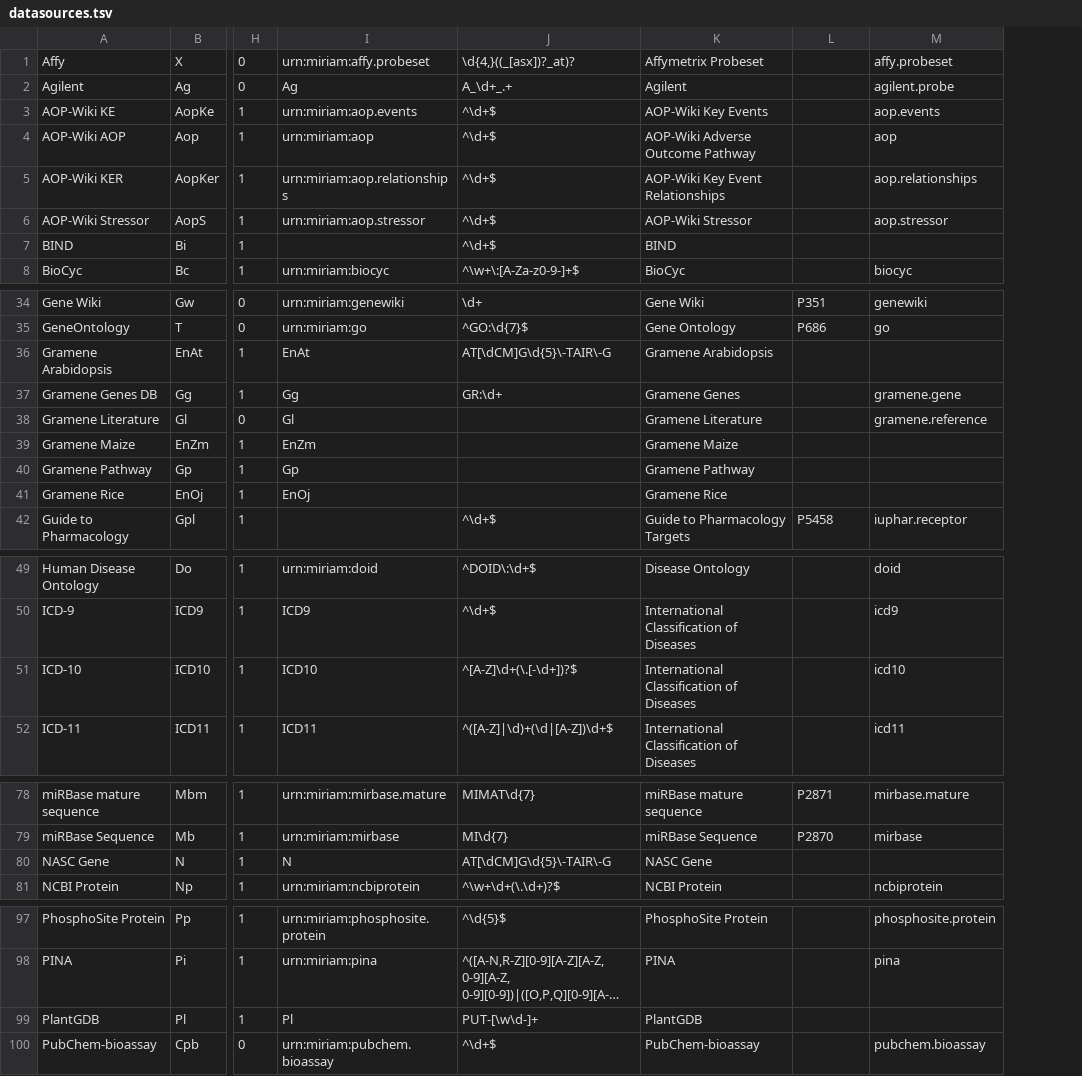
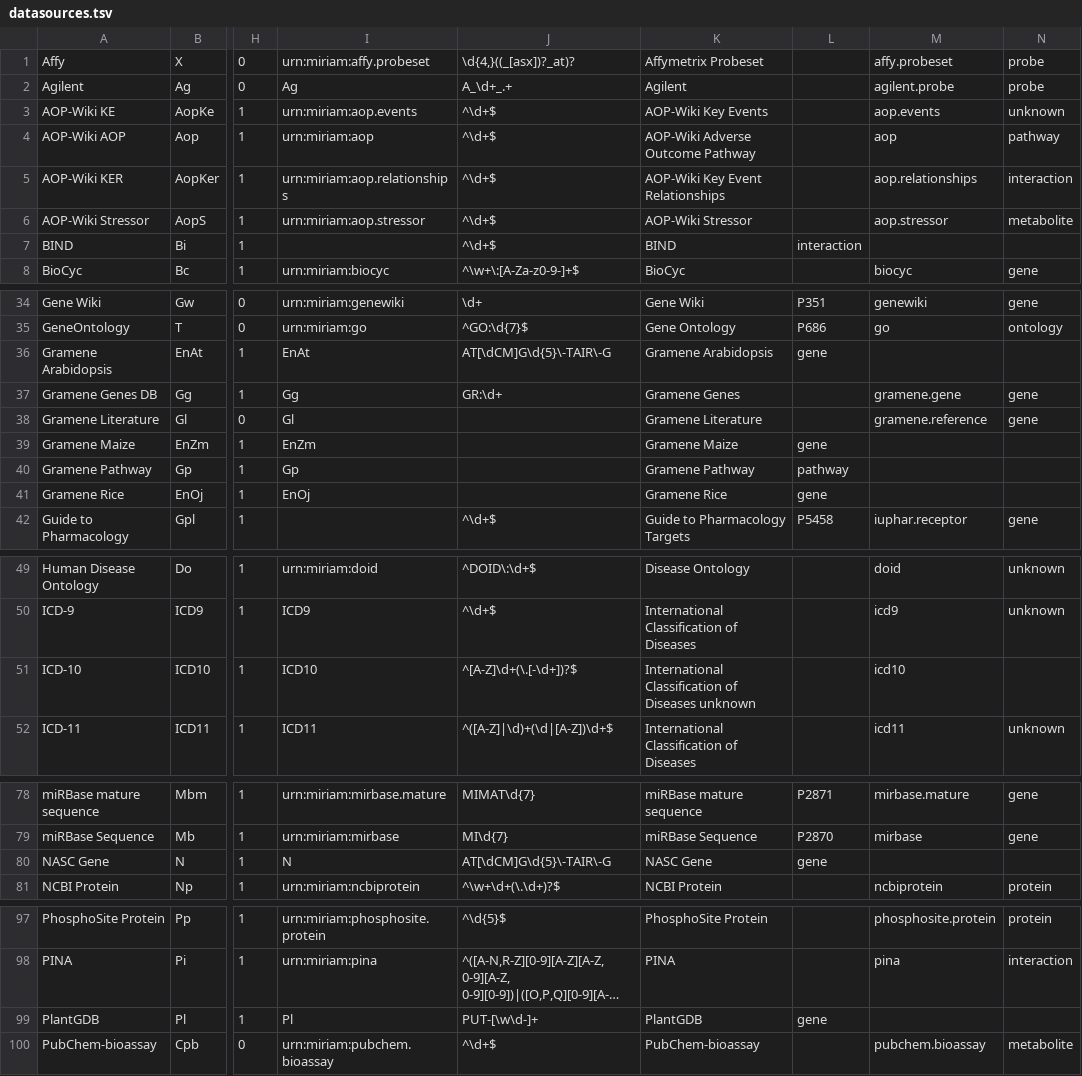
Before and after one commit to bridgedb/datasources, a TSV file: datasources.tsv, drawn as a sheet; only a part is shown, gaps mark what is left out; long unchanged cells end in …; the diff covers the shown part only; the diff names each change by its address in the sheet, - before the commit and + after, or states it on an @@ line.

Commit message:
Added the new categories column

```diff
--- a/datasources.tsv
+++ b/datasources.tsv
+column N, rows 1-8: probe | probe | unknown | pathway | interaction | metabolite |  | gene; rows 34-42: gene | ontology |  | gene | gene |  |  |  | gene; rows 49-52: unknown | unknown |  | unknown; rows 78-81: gene | gene |  | protein; rows 97-100: protein | interaction |  | metabolite
-L7: (empty)
+L7: interaction
-L36: (empty)
+L36: gene
-L39: (empty)
+L39: gene
-L40: (empty)
+L40: pathway
-L41: (empty)
+L41: gene
-K51: International Classification of Diseases
+K51: International Classification of Diseases unknown
-L80: (empty)
+L80: gene
-L99: (empty)
+L99: gene
```
Also changed, not shown: 2 edited cells elsewhere in this file, datasources_headers.tsv.
